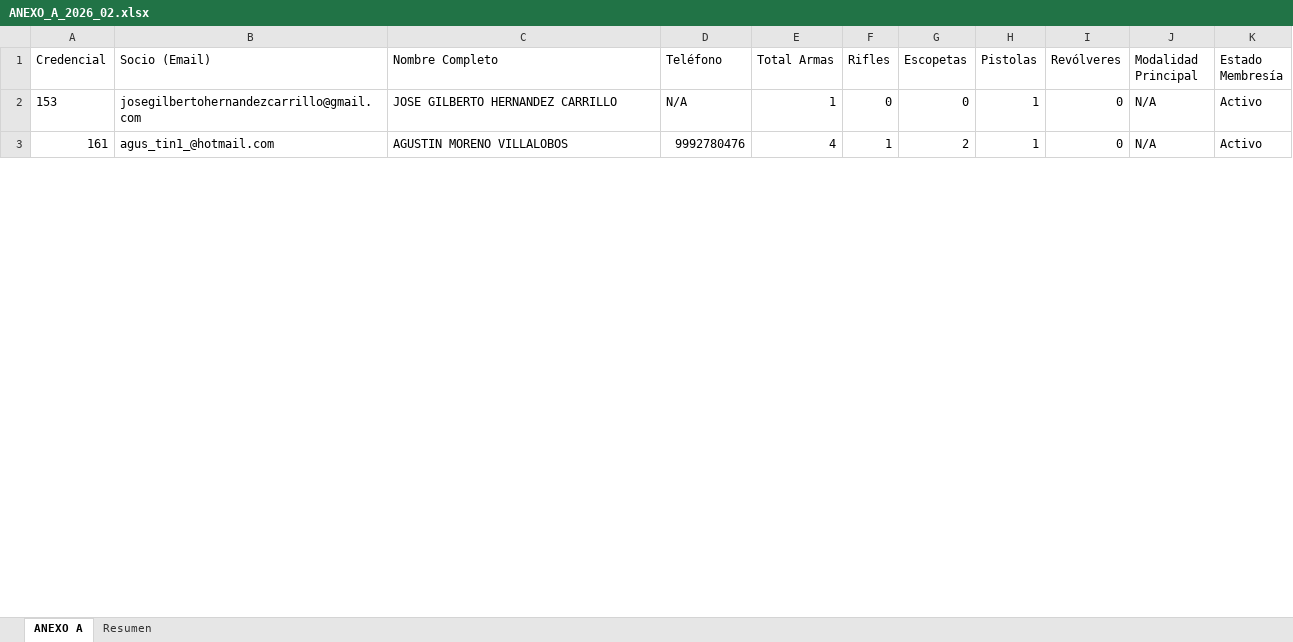
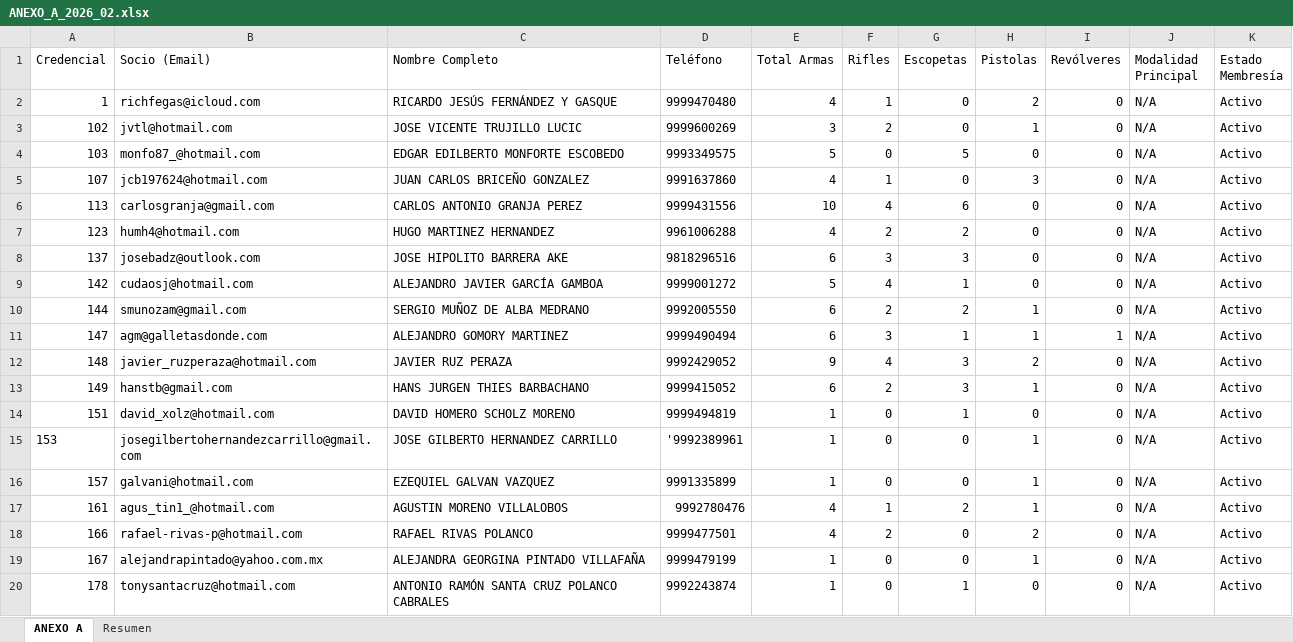
Before and after one commit to smunozsader/club-738-app, an Excel workbook: data/reportes-bimestrales/2026/02/ANEXO_A_2026_02.xlsx, sheet ANEXO A, drawn as a sheet; only a part is shown; values as stored, in another font and other column widths than the file's, no borders; addresses are those after the commit; the diff covers the shown part only; the diff names each change by its address in the sheet, - before the commit and + after, or states it on an @@ line.

```diff
--- a/data/reportes-bimestrales/2026/02/ANEXO_A_2026_02.xlsx (sheet ANEXO A)
+++ b/data/reportes-bimestrales/2026/02/ANEXO_A_2026_02.xlsx (sheet ANEXO A)
+row 2: 1 | richfegas@icloud.com | RICARDO JESÚS FERNÁNDEZ Y GASQUE | 9999470480 | 4 | 1 | 0 | 2 | 0 | N/A | Activo
+row 3: 102 | jvtl@hotmail.com | JOSE VICENTE TRUJILLO LUCIC | 9999600269 | 3 | 2 | 0 | 1 | 0 | N/A | Activo
+row 4: 103 | monfo87_@hotmail.com | EDGAR EDILBERTO MONFORTE ESCOBEDO | 9993349575 | 5 | 0 | 5 | 0 | 0 | N/A | Activo
+row 5: 107 | jcb197624@hotmail.com | JUAN CARLOS BRICEÑO GONZALEZ | 9991637860 | 4 | 1 | 0 | 3 | 0 | N/A | Activo
+row 6: 113 | carlosgranja@gmail.com | CARLOS ANTONIO GRANJA PEREZ | 9999431556 | 10 | 4 | 6 | 0 | 0 | N/A | Activo
+row 7: 123 | humh4@hotmail.com | HUGO MARTINEZ HERNANDEZ | 9961006288 | 4 | 2 | 2 | 0 | 0 | N/A | Activo
+row 8: 137 | josebadz@outlook.com | JOSE HIPOLITO BARRERA AKE | 9818296516 | 6 | 3 | 3 | 0 | 0 | N/A | Activo
+row 9: 142 | cudaosj@hotmail.com | ALEJANDRO JAVIER GARCÍA GAMBOA | 9999001272 | 5 | 4 | 1 | 0 | 0 | N/A | Activo
+row 10: 144 | smunozam@gmail.com | SERGIO MUÑOZ DE ALBA MEDRANO | 9992005550 | 6 | 2 | 2 | 1 | 0 | N/A | Activo
+row 11: 147 | agm@galletasdonde.com | ALEJANDRO GOMORY MARTINEZ | 9999490494 | 6 | 3 | 1 | 1 | 1 | N/A | Activo
+row 12: 148 | javier_ruzperaza@hotmail.com | JAVIER RUZ PERAZA | 9992429052 | 9 | 4 | 3 | 2 | 0 | N/A | Activo
+row 13: 149 | hanstb@gmail.com | HANS JURGEN THIES BARBACHANO | 9999415052 | 6 | 2 | 3 | 1 | 0 | N/A | Activo
+row 14: 151 | david_xolz@hotmail.com | DAVID HOMERO SCHOLZ MORENO | 9999494819 | 1 | 0 | 1 | 0 | 0 | N/A | Activo
-D15 (Teléfono): N/A
+D15 (Teléfono): '9992389961
+row 16: 157 | galvani@hotmail.com | EZEQUIEL GALVAN VAZQUEZ | 9991335899 | 1 | 0 | 0 | 1 | 0 | N/A | Activo
+row 18: 166 | rafael-rivas-p@hotmail.com | RAFAEL RIVAS POLANCO | 9999477501 | 4 | 2 | 0 | 2 | 0 | N/A | Activo
+row 19: 167 | alejandrapintado@yahoo.com.mx | ALEJANDRA GEORGINA PINTADO VILLAFAÑA | 9999479199 | 1 | 0 | 0 | 1 | 0 | N/A | Activo
+row 20: 178 | tonysantacruz@hotmail.com | ANTONIO RAMÓN SANTA CRUZ POLANCO CABRALES | 9992243874 | 1 | 0 | 1 | 0 | 0 | N/A | Activo
```
Also changed, not shown: 49 added rows, 66 removed rows and 20 edited cells elsewhere in this sheet, sheet Resumen, data/reportes-bimestrales/2026/02/RELACION_2026_02.xlsx, 9 other files.
